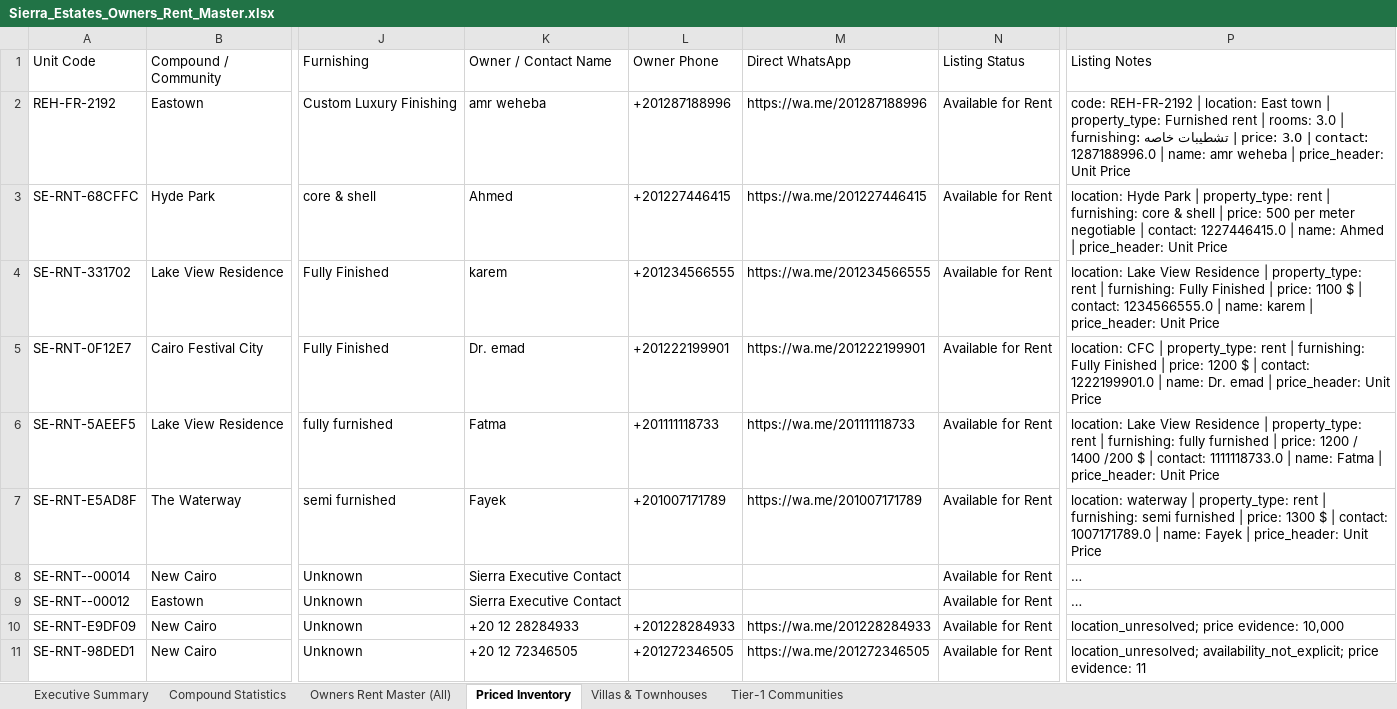
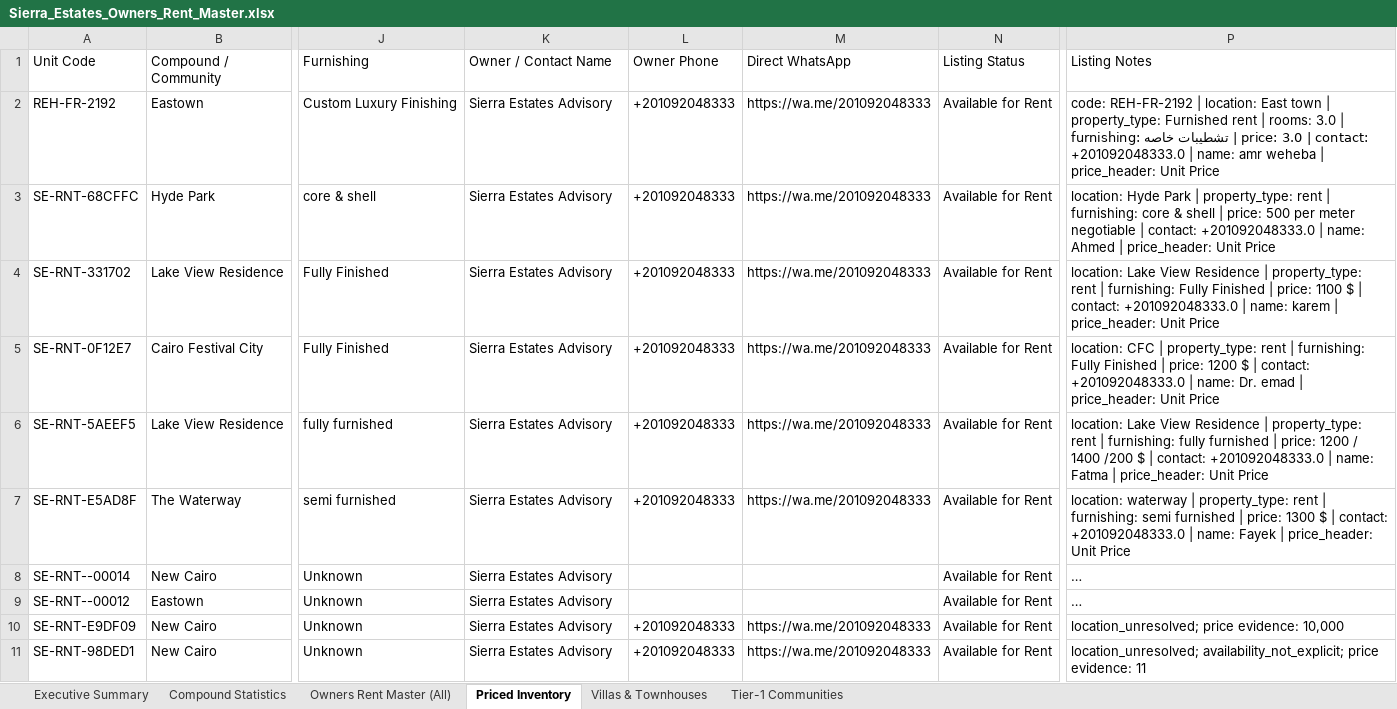
Before and after one commit to afawzy886619888866-cloud/Sierra-Estates, an Excel workbook: apps/sierra-estates-realty/public/downloads/Sierra_Estates_Owners_Rent_Master.xlsx, sheet Priced Inventory, drawn as a sheet; only a part is shown, gaps mark what is left out; long unchanged cells end in …; values as stored, in another font and other column widths than the file's, no borders; the diff covers the shown part only; the diff names each change by its address in the sheet, - before the commit and + after, or states it on an @@ line.

```diff
--- a/apps/sierra-estates-realty/public/downloads/Sierra_Estates_Owners_Rent_Master.xlsx (sheet Priced Inventory)
+++ b/apps/sierra-estates-realty/public/downloads/Sierra_Estates_Owners_Rent_Master.xlsx (sheet Priced Inventory)
-K2 (Owner / Contact Name): amr weheba
+K2 (Owner / Contact Name): Sierra Estates Advisory
-L2 (Owner Phone): +201287188996
+L2 (Owner Phone): +201092048333
-M2 (Direct WhatsApp): https://wa.me/201287188996
+M2 (Direct WhatsApp): https://wa.me/201092048333
-P2 (Listing Notes): …| contact: 1287188996.0 | name:…
+P2 (Listing Notes): …| contact: +201092048333.0 | name:…
-K3 (Owner / Contact Name): Ahmed
+K3 (Owner / Contact Name): Sierra Estates Advisory
-L3 (Owner Phone): +201227446415
+L3 (Owner Phone): +201092048333
-M3 (Direct WhatsApp): https://wa.me/201227446415
+M3 (Direct WhatsApp): https://wa.me/201092048333
-P3 (Listing Notes): …| contact: 1227446415.0 | name:…
+P3 (Listing Notes): …| contact: +201092048333.0 | name:…
-K4 (Owner / Contact Name): karem
+K4 (Owner / Contact Name): Sierra Estates Advisory
-L4 (Owner Phone): +201234566555
+L4 (Owner Phone): +201092048333
-M4 (Direct WhatsApp): https://wa.me/201234566555
+M4 (Direct WhatsApp): https://wa.me/201092048333
-P4 (Listing Notes): …| contact: 1234566555.0 | name:…
+P4 (Listing Notes): …| contact: +201092048333.0 | name:…
-K5 (Owner / Contact Name): Dr. emad
+K5 (Owner / Contact Name): Sierra Estates Advisory
-L5 (Owner Phone): +201222199901
+L5 (Owner Phone): +201092048333
-M5 (Direct WhatsApp): https://wa.me/201222199901
+M5 (Direct WhatsApp): https://wa.me/201092048333
-P5 (Listing Notes): …| contact: 1222199901.0 | name:…
+P5 (Listing Notes): …| contact: +201092048333.0 | name:…
-K6 (Owner / Contact Name): Fatma
+K6 (Owner / Contact Name): Sierra Estates Advisory
-L6 (Owner Phone): +201111118733
+L6 (Owner Phone): +201092048333
-M6 (Direct WhatsApp): https://wa.me/201111118733
+M6 (Direct WhatsApp): https://wa.me/201092048333
-P6 (Listing Notes): …| contact: 1111118733.0 | name:…
+P6 (Listing Notes): …| contact: +201092048333.0 | name:…
-K7 (Owner / Contact Name): Fayek
+K7 (Owner / Contact Name): Sierra Estates Advisory
-L7 (Owner Phone): +201007171789
+L7 (Owner Phone): +201092048333
-M7 (Direct WhatsApp): https://wa.me/201007171789
+M7 (Direct WhatsApp): https://wa.me/201092048333
-P7 (Listing Notes): …| contact: 1007171789.0 | name:…
+P7 (Listing Notes): …| contact: +201092048333.0 | name:…
-K8:K9 (Owner / Contact Name): Sierra Executive Contact
+K8:K9 (Owner / Contact Name): Sierra Estates Advisory
-K10 (Owner / Contact Name): +20 12 28284933
+K10 (Owner / Contact Name): Sierra Estates Advisory
-L10 (Owner Phone): +201228284933
+L10 (Owner Phone): +201092048333
-M10 (Direct WhatsApp): https://wa.me/201228284933
+M10 (Direct WhatsApp): https://wa.me/201092048333
-K11 (Owner / Contact Name): +20 12 72346505
+K11 (Owner / Contact Name): Sierra Estates Advisory
-L11 (Owner Phone): +201272346505
+L11 (Owner Phone): +201092048333
-M11 (Direct WhatsApp): https://wa.me/201272346505
+M11 (Direct WhatsApp): https://wa.me/201092048333
```
Also changed, not shown: 228 edited cells elsewhere in this sheet, sheet Owners Rent Master (All), sheet Tier-1 Communities, sheet Villas & Townhouses, apps/sierra-estates-realty/public/downloads/owners_rent.xlsx, apps/sierra-estates-realty/public/downloads/whatsapp_garden_owners_campaign.xlsx, 23 other files.
